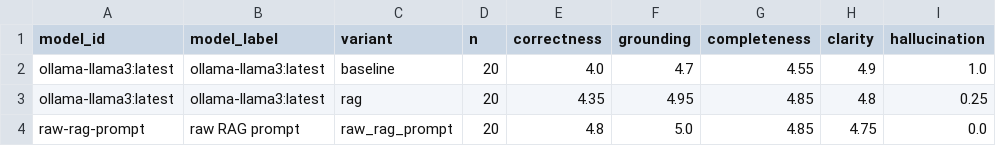
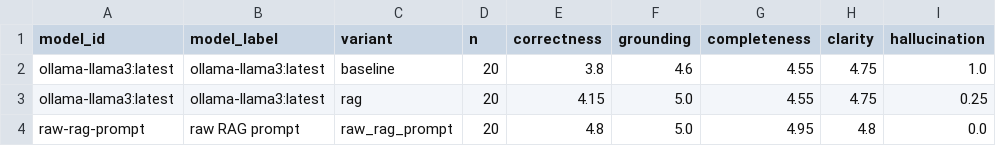
Before and after one commit to UL-FRI-NLP-Course/ul-fri-nlp-course-project-2025-2026-sickerthanasnicker, a CSV file: evaluation/results/summary_scores.csv, drawn as a sheet; only a part is shown; the diff names each change by its address in the sheet, - before the commit and + after, or states it on an @@ line.

Commit message:
Update evaluation results and visualizations
- Modified refusal accuracy data in report and summary scores to reflect updated model performance.
- Adjusted SVG files for refusal accuracy and retrieval quality with new timestamps and clip-path identifiers.
- Updated summary scores CSV and images to align with the latest evaluation metrics.
- Ensured consistency across all evaluation result formats.

```diff
--- a/evaluation/results/summary_scores.csv
+++ b/evaluation/results/summary_scores.csv
-E2 (correctness): 4.0
+E2 (correctness): 3.8
-F2 (grounding): 4.7
+F2 (grounding): 4.6
-H2 (clarity): 4.9
+H2 (clarity): 4.75
-E3 (correctness): 4.35
+E3 (correctness): 4.15
-F3 (grounding): 4.95
+F3 (grounding): 5.0
-G3 (completeness): 4.85
+G3 (completeness): 4.55
-H3 (clarity): 4.8
+H3 (clarity): 4.75
-G4 (completeness): 4.85
+G4 (completeness): 4.95
-H4 (clarity): 4.75
+H4 (clarity): 4.8
```
Also changed, not shown: 12 other files.
